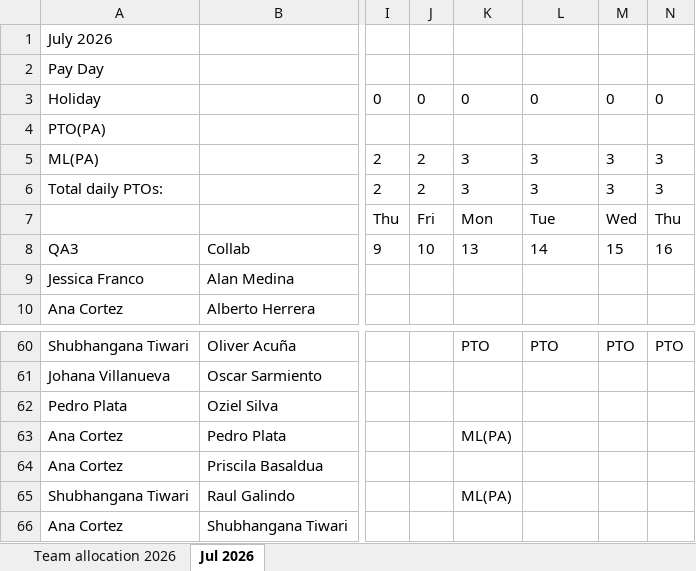
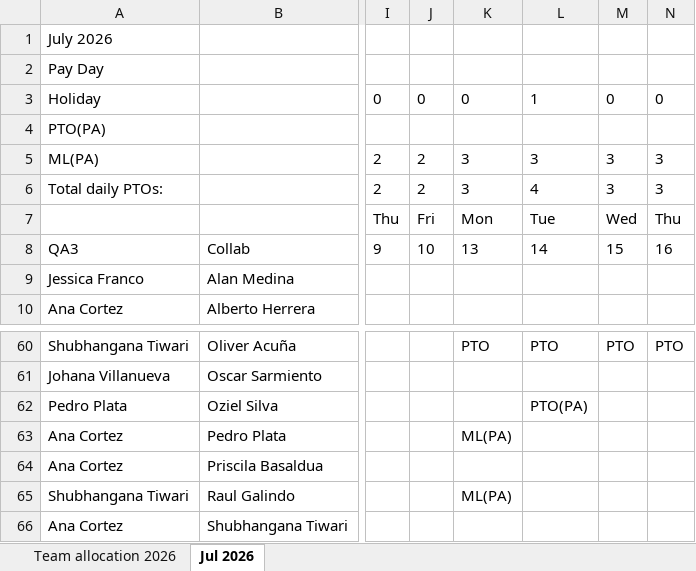
Before and after one commit to galindoraul/wizard, an Excel workbook: .claude/skills/weekly_hours_report/scripts/cache/sheet-Jul-2026.xlsx, sheet Jul 2026, drawn as a sheet; only a part is shown, gaps mark what is left out; values as stored, in another font and other column widths than the file's, no borders; the diff names each change by its address in the sheet, - before the commit and + after, or states it on an @@ line.

Commit message:
Rates_agregados_weeklyHours_report

```diff
--- a/.claude/skills/weekly_hours_report/scripts/cache/sheet-Jul-2026.xlsx (sheet Jul 2026)
+++ b/.claude/skills/weekly_hours_report/scripts/cache/sheet-Jul-2026.xlsx (sheet Jul 2026)
-L3: 0
+L3: 1
-L6: 3
+L6: 4
-L62: (empty)
+L62: PTO(PA)
```
Also changed, not shown: 7 other files.
